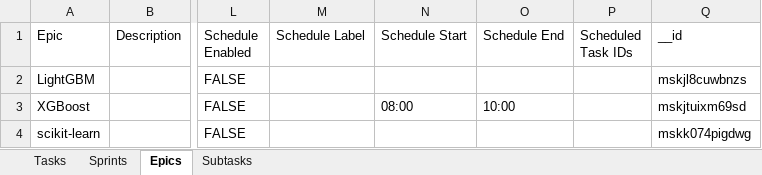
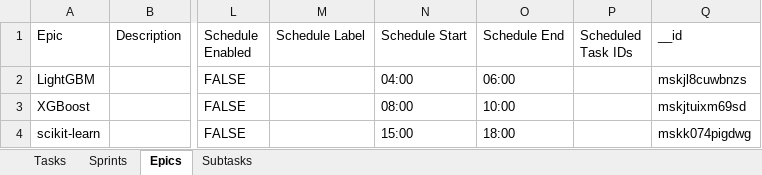
Before and after one commit to vimal-ram-k/Study-Tracker, an Excel workbook: db/tracker.xlsx, sheet Epics, drawn as a sheet; only a part is shown, gaps mark what is left out; values as stored, in another font and other column widths than the file's, no borders; the diff names each change by its address in the sheet, - before the commit and + after, or states it on an @@ line.

Commit message:
time update

```diff
--- a/db/tracker.xlsx (sheet Epics)
+++ b/db/tracker.xlsx (sheet Epics)
-N2 (Schedule Start): (empty)
+N2 (Schedule Start): 04:00
-O2 (Schedule End): (empty)
+O2 (Schedule End): 06:00
-N4 (Schedule Start): (empty)
+N4 (Schedule Start): 15:00
-O4 (Schedule End): (empty)
+O4 (Schedule End): 18:00
```
